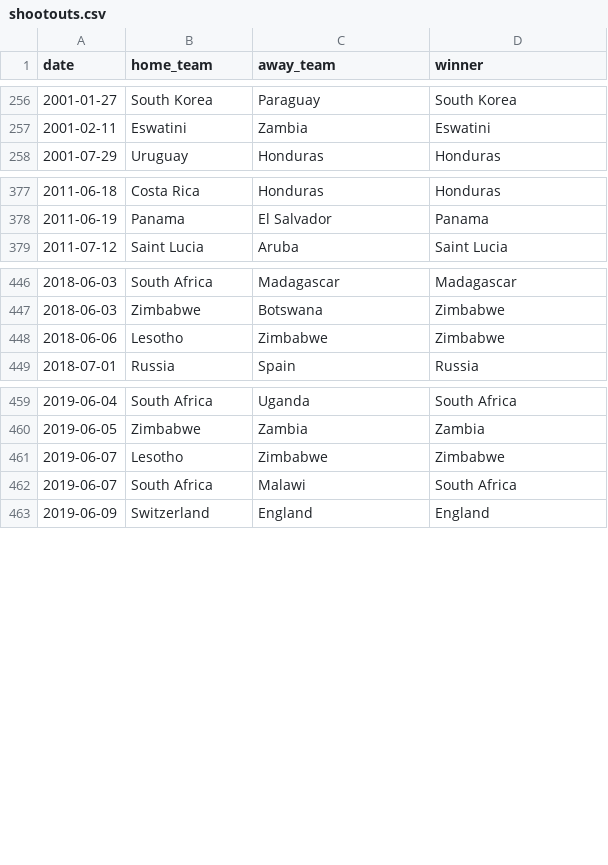
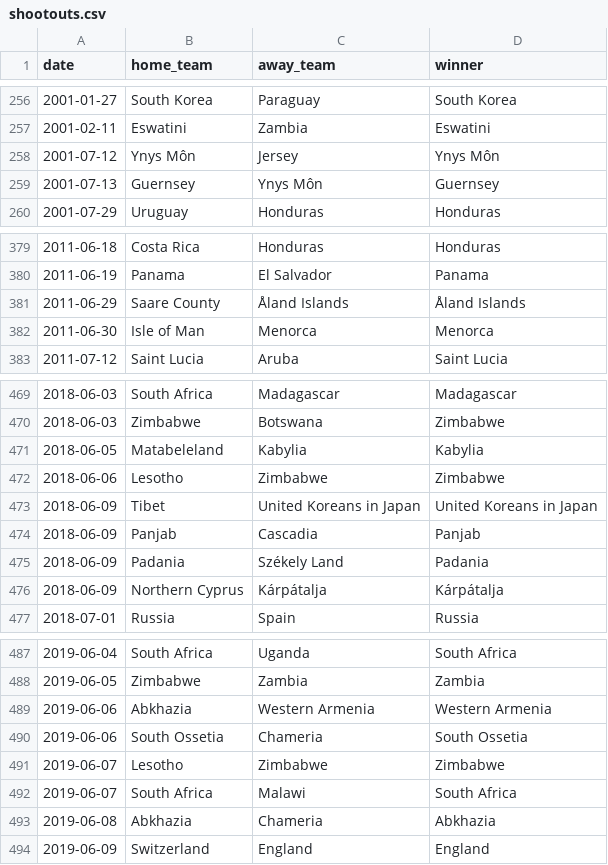
Before and after one commit to martj42/international_results, a CSV file: shootouts.csv, drawn as a sheet; only a part is shown, gaps mark what is left out; the diff covers the shown part only.

```diff
--- a/shootouts.csv
+++ b/shootouts.csv
@@ -257,2 +257,4 @@ date,home_team,away_team,winner
 2001-02-11,Eswatini,Zambia,Eswatini
+2001-07-12,Ynys Môn,Jersey,Ynys Môn
+2001-07-13,Guernsey,Ynys Môn,Guernsey
 2001-07-29,Uruguay,Honduras,Honduras
@@ -378,2 +380,4 @@ date,home_team,away_team,winner
 2011-06-19,Panama,El Salvador,Panama
+2011-06-29,Saare County,Åland Islands,Åland Islands
+2011-06-30,Isle of Man,Menorca,Menorca
 2011-07-12,Saint Lucia,Aruba,Saint Lucia
@@ -447,3 +470,8 @@ date,home_team,away_team,winner
 2018-06-03,Zimbabwe,Botswana,Zimbabwe
+2018-06-05,Matabeleland,Kabylia,Kabylia
 2018-06-06,Lesotho,Zimbabwe,Zimbabwe
+2018-06-09,Tibet,United Koreans in Japan,United Koreans in Japan
+2018-06-09,Panjab,Cascadia,Panjab
+2018-06-09,Padania,Székely Land,Padania
+2018-06-09,Northern Cyprus,Kárpátalja,Kárpátalja
 2018-07-01,Russia,Spain,Russia
@@ -460,4 +488,7 @@ date,home_team,away_team,winner
 2019-06-05,Zimbabwe,Zambia,Zambia
+2019-06-06,Abkhazia,Western Armenia,Western Armenia
+2019-06-06,South Ossetia,Chameria,South Ossetia
 2019-06-07,Lesotho,Zimbabwe,Zimbabwe
 2019-06-07,South Africa,Malawi,South Africa
+2019-06-08,Abkhazia,Chameria,Abkhazia
 2019-06-09,Switzerland,England,England
```
Also changed, not shown: 19 added rows elsewhere in this file, 1 other file.
